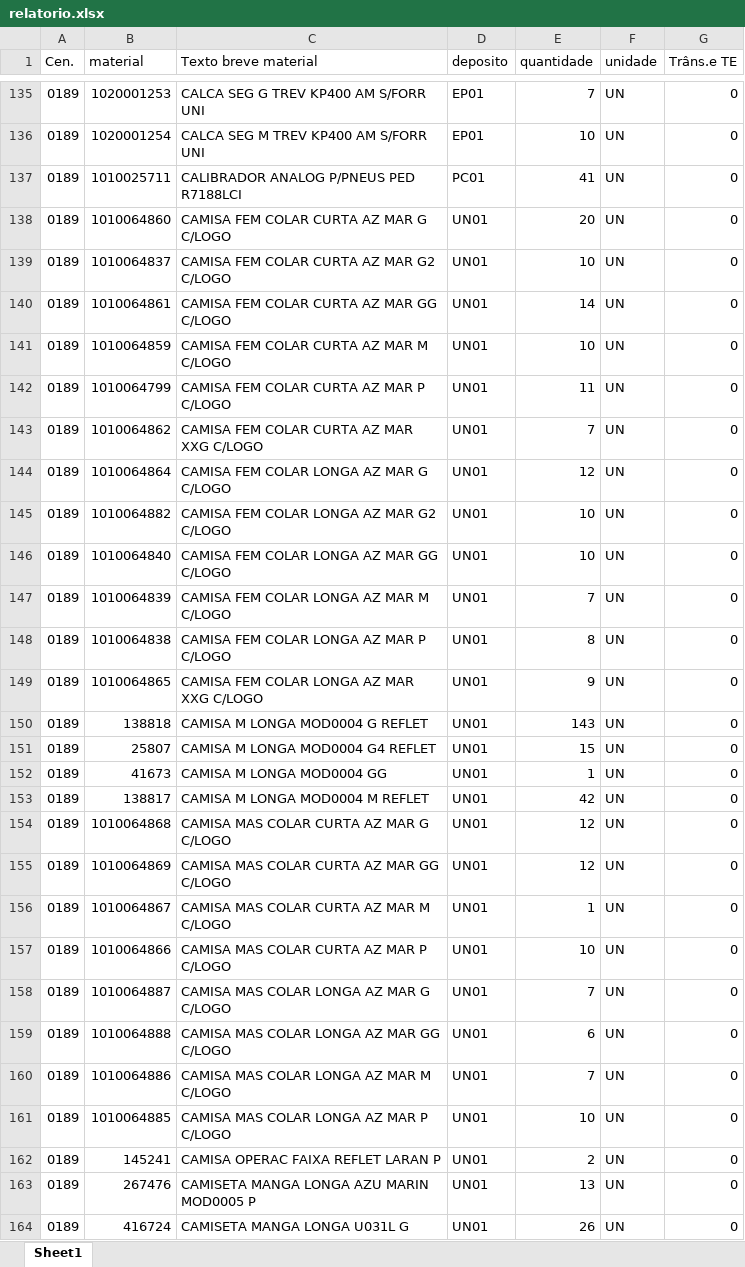
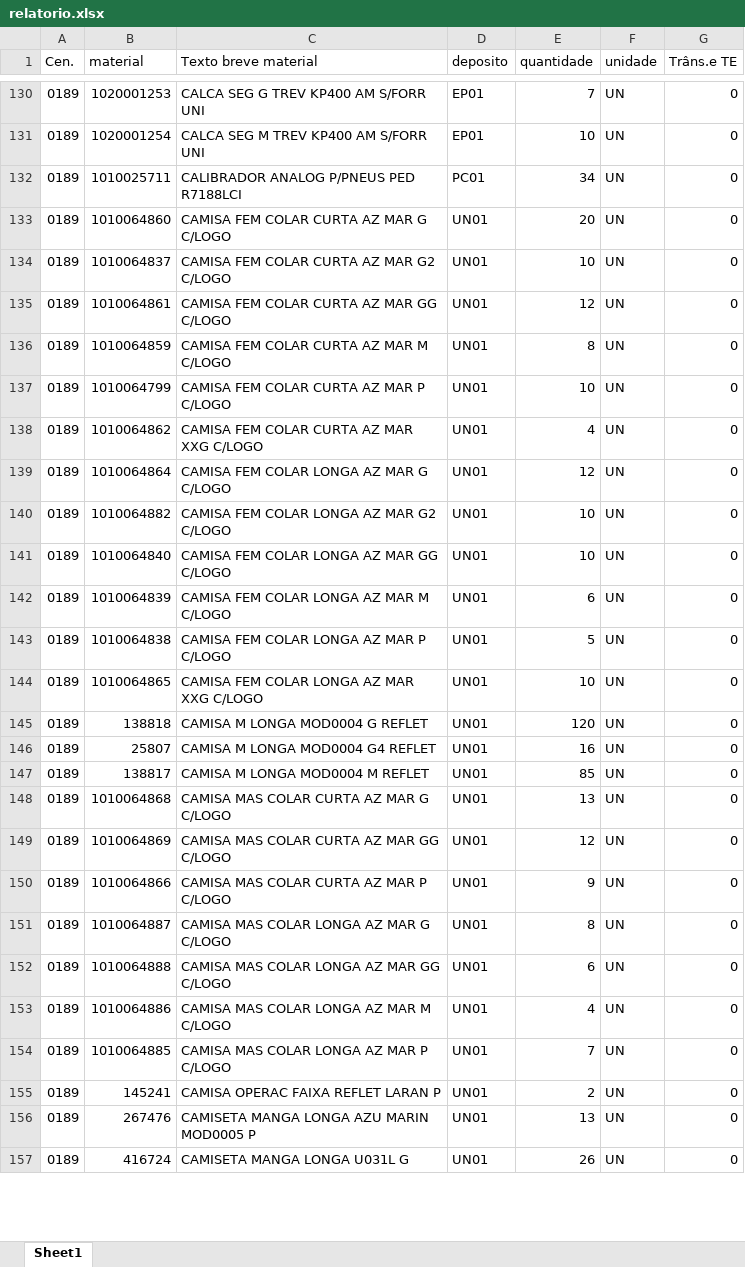
Before and after one commit to hiagogabrielga/catalogoPecasPCM, an Excel workbook: dados-catalago-pcm-interno/relatorio.xlsx, sheet Sheet1, drawn as a sheet; only a part is shown, gaps mark what is left out; values as stored, in another font and other column widths than the file's, no cell formats; removed rows and columns are numbered as before the commit, all else as after; the diff covers the shown part only; the diff names each change by its address in the sheet, - before the commit and + after, or states it on an @@ line.

```diff
--- a/dados-catalago-pcm-interno/relatorio.xlsx (sheet Sheet1)
+++ b/dados-catalago-pcm-interno/relatorio.xlsx (sheet Sheet1)
-E132 (quantidade): 41
+E132 (quantidade): 34
-E135 (quantidade): 14
+E135 (quantidade): 12
-E136 (quantidade): 10
+E136 (quantidade): 8
-E137 (quantidade): 11
+E137 (quantidade): 10
-E138 (quantidade): 7
+E138 (quantidade): 4
-E142 (quantidade): 7
+E142 (quantidade): 6
-E143 (quantidade): 8
+E143 (quantidade): 5
-E144 (quantidade): 9
+E144 (quantidade): 10
-E145 (quantidade): 143
+E145 (quantidade): 120
-E146 (quantidade): 15
+E146 (quantidade): 16
-row 152: 0189 | 41673 | CAMISA M LONGA MOD0004 GG | UN01 | 1 | UN | 0
-E147 (quantidade): 42
+E147 (quantidade): 85
-E148 (quantidade): 12
+E148 (quantidade): 13
-row 156: 0189 | 1010064867 | CAMISA MAS COLAR CURTA AZ MAR M C/LOGO | UN01 | 1 | UN | 0
-E150 (quantidade): 10
+E150 (quantidade): 9
-E151 (quantidade): 7
+E151 (quantidade): 8
-E153 (quantidade): 7
+E153 (quantidade): 4
-E154 (quantidade): 10
+E154 (quantidade): 7
```
Also changed, not shown: 20 added rows, 45 removed rows and 467 edited cells elsewhere in this sheet, cell formats, dados-catalago-pcm-interno/nomes_usuais.xlsx, 6 other files.
